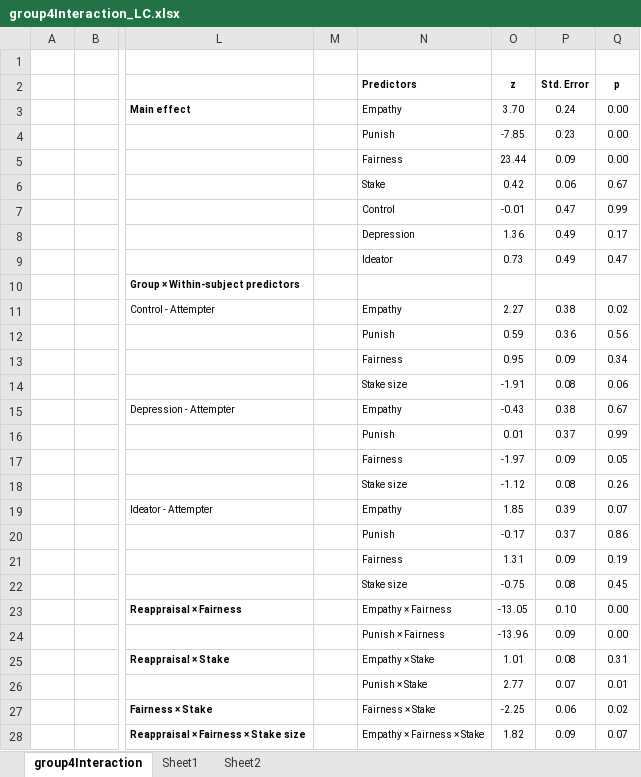
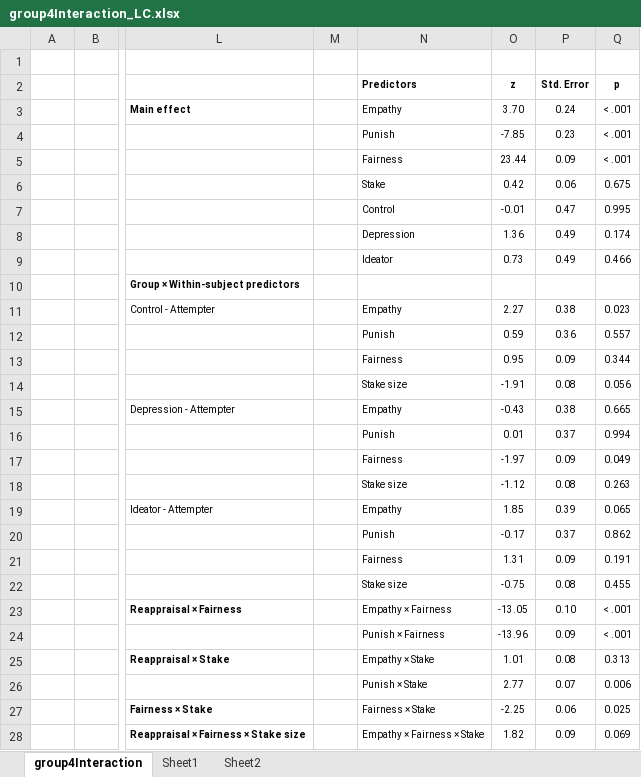
Before and after one commit to kezhangeco/Suicide_UG, an Excel workbook: UG_data_analysis/outputs/main/NoIndividual/group4Interaction_LC.xlsx, sheet group4Interaction, drawn as a sheet; only a part is shown, gaps mark what is left out; values as stored, in another font and other column widths than the file's, no borders; charts and pictures not drawn; the diff covers the shown part only; the diff names each change by its address in the sheet, - before the commit and + after, or states it on an @@ line.

```diff
--- a/UG_data_analysis/outputs/main/NoIndividual/group4Interaction_LC.xlsx (sheet group4Interaction)
+++ b/UG_data_analysis/outputs/main/NoIndividual/group4Interaction_LC.xlsx (sheet group4Interaction)
-Q3:Q5 (p): 0.00
+Q3:Q5 (p): < .001
-Q6 (p): 0.67
+Q6 (p): 0.675
-Q7 (p): 0.99
+Q7 (p): 0.995
-Q8 (p): 0.17
+Q8 (p): 0.174
-Q9 (p): 0.47
+Q9 (p): 0.466
-Q11 (p): 0.02
+Q11 (p): 0.023
-Q12 (p): 0.56
+Q12 (p): 0.557
-Q13 (p): 0.34
+Q13 (p): 0.344
-Q14 (p): 0.06
+Q14 (p): 0.056
-Q15 (p): 0.67
+Q15 (p): 0.665
-Q16 (p): 0.99
+Q16 (p): 0.994
-Q17 (p): 0.05
+Q17 (p): 0.049
-Q18 (p): 0.26
+Q18 (p): 0.263
-Q19 (p): 0.07
+Q19 (p): 0.065
-Q20 (p): 0.86
+Q20 (p): 0.862
-Q21 (p): 0.19
+Q21 (p): 0.191
-Q22 (p): 0.45
+Q22 (p): 0.455
-Q23:Q24 (p): 0.00
+Q23:Q24 (p): < .001
-Q25 (p): 0.31
+Q25 (p): 0.313
-Q26 (p): 0.01
+Q26 (p): 0.006
-Q27 (p): 0.02
+Q27 (p): 0.025
-Q28 (p): 0.07
+Q28 (p): 0.069
```
Also changed, not shown: 2 edited cells elsewhere in this sheet, sheet Sheet1, sheet Sheet2, UG_data_analysis/outputs/punishType/NoIndividual/group4InteractionPun3way_LC.xlsx, UG_data_analysis/outputs/reactivity/NoIndividual/modelOutputs_LC.xlsx.
